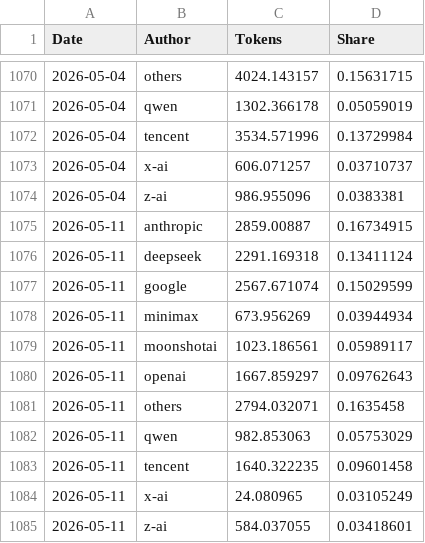
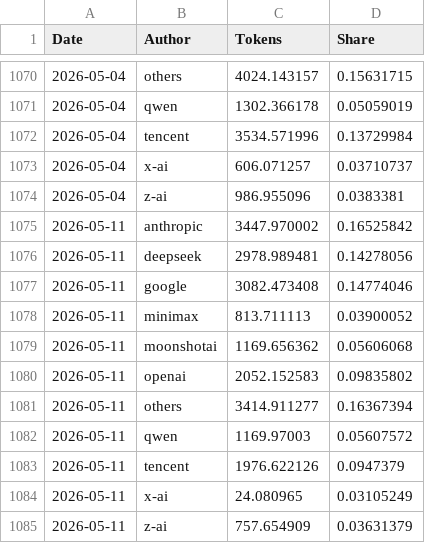
Before and after one commit to Kenneth-Top/workflows-, a CSV file: openrouter_market_share_records.csv, drawn as a sheet; only a part is shown, gaps mark what is left out.

```diff
--- a/openrouter_market_share_records.csv
+++ b/openrouter_market_share_records.csv
@@ -1074,12 +1074,12 @@
 2026-05-04,z-ai,986.955096,0.0383381
-2026-05-11,anthropic,2859.00887,0.16734915
-2026-05-11,deepseek,2291.169318,0.13411124
-2026-05-11,google,2567.671074,0.15029599
-2026-05-11,minimax,673.956269,0.03944934
-2026-05-11,moonshotai,1023.186561,0.05989117
-2026-05-11,openai,1667.859297,0.09762643
-2026-05-11,others,2794.032071,0.1635458
-2026-05-11,qwen,982.853063,0.05753029
-2026-05-11,tencent,1640.322235,0.09601458
+2026-05-11,anthropic,3447.970002,0.16525842
+2026-05-11,deepseek,2978.989481,0.14278056
+2026-05-11,google,3082.473408,0.14774046
+2026-05-11,minimax,813.711113,0.03900052
+2026-05-11,moonshotai,1169.656362,0.05606068
+2026-05-11,openai,2052.152583,0.09835802
+2026-05-11,others,3414.911277,0.16367394
+2026-05-11,qwen,1169.97003,0.05607572
+2026-05-11,tencent,1976.622126,0.0947379
 2026-05-11,x-ai,24.080965,0.03105249
-2026-05-11,z-ai,584.037055,0.03418601
+2026-05-11,z-ai,757.654909,0.03631379
```
Also changed, not shown: openrouter_apps_records.csv, openrouter_provider_usage_records.csv, 2 other files.
